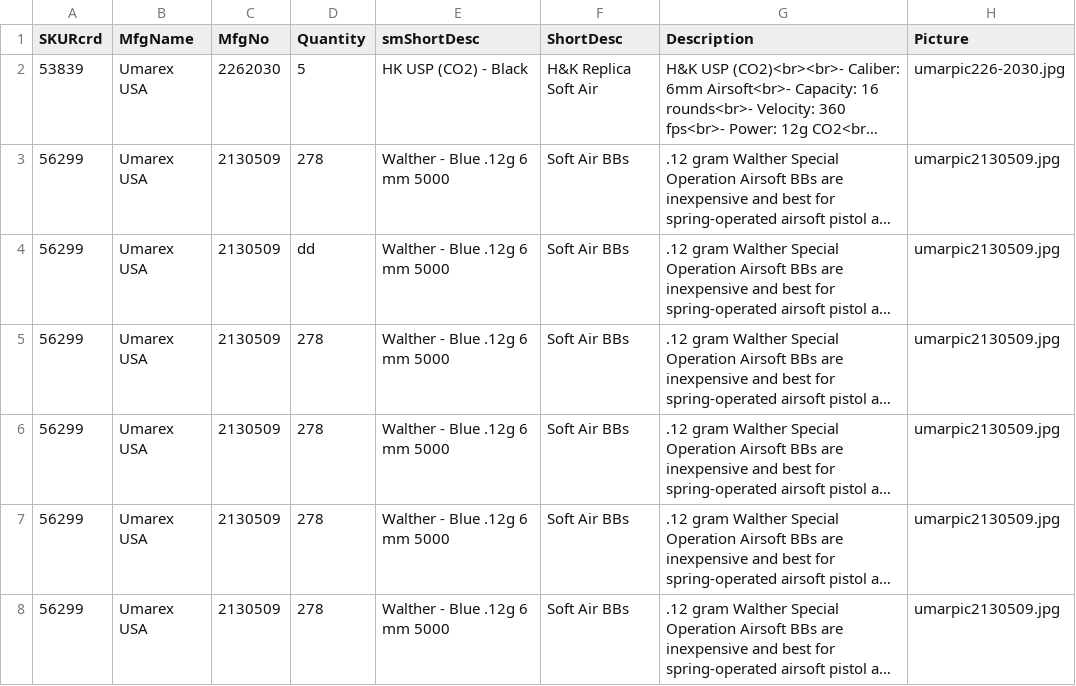
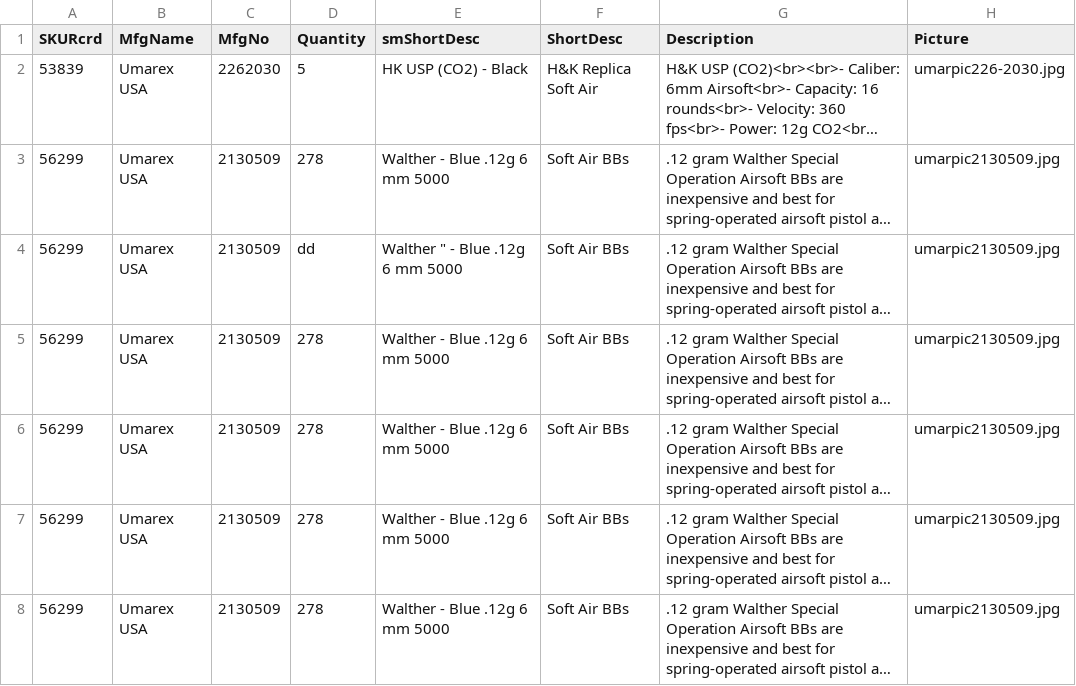
Before and after one commit to Ulbora/dcIntegration, a CSV file: sfFileTest/test2/test21.csv, drawn as a sheet; only a part is shown; long unchanged cells end in …; the diff names each change by its address in the sheet, - before the commit and + after, or states it on an @@ line.

```diff
--- a/sfFileTest/test2/test21.csv
+++ b/sfFileTest/test2/test21.csv
-E4 (smShortDesc): Walther - Blue .12g 6 mm 5000
+E4 (smShortDesc): Walther " - Blue .12g 6 mm 5000
```
Also changed, not shown: cartFileTest/test21.csv, cartFileTest/test22.csv, 9 other files.
